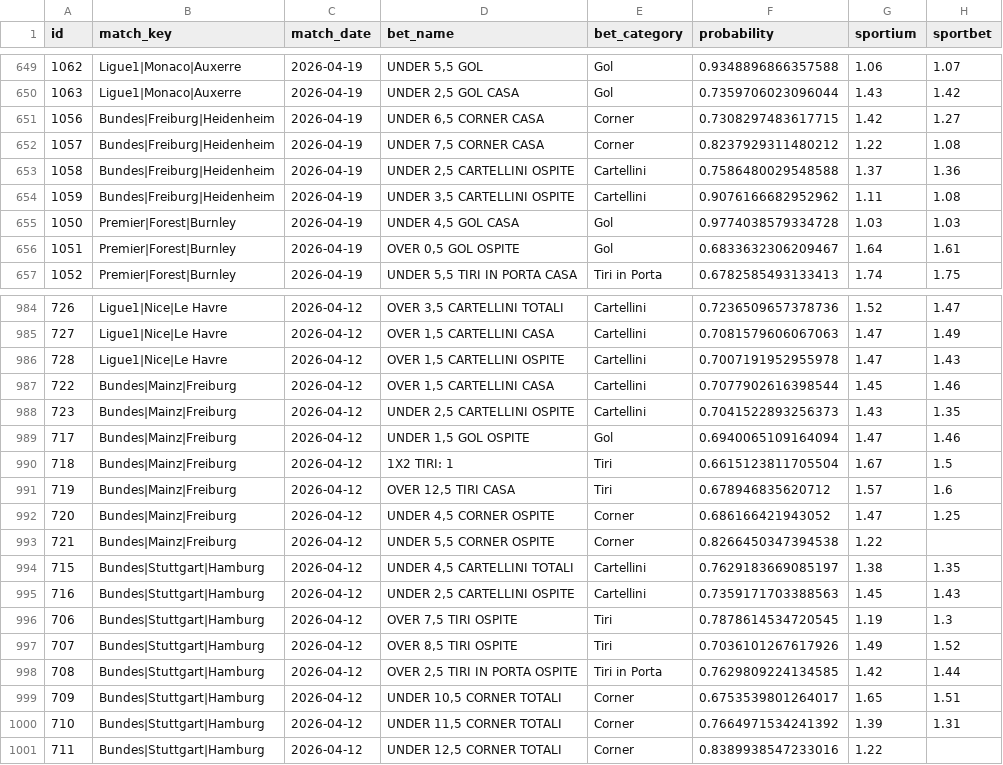
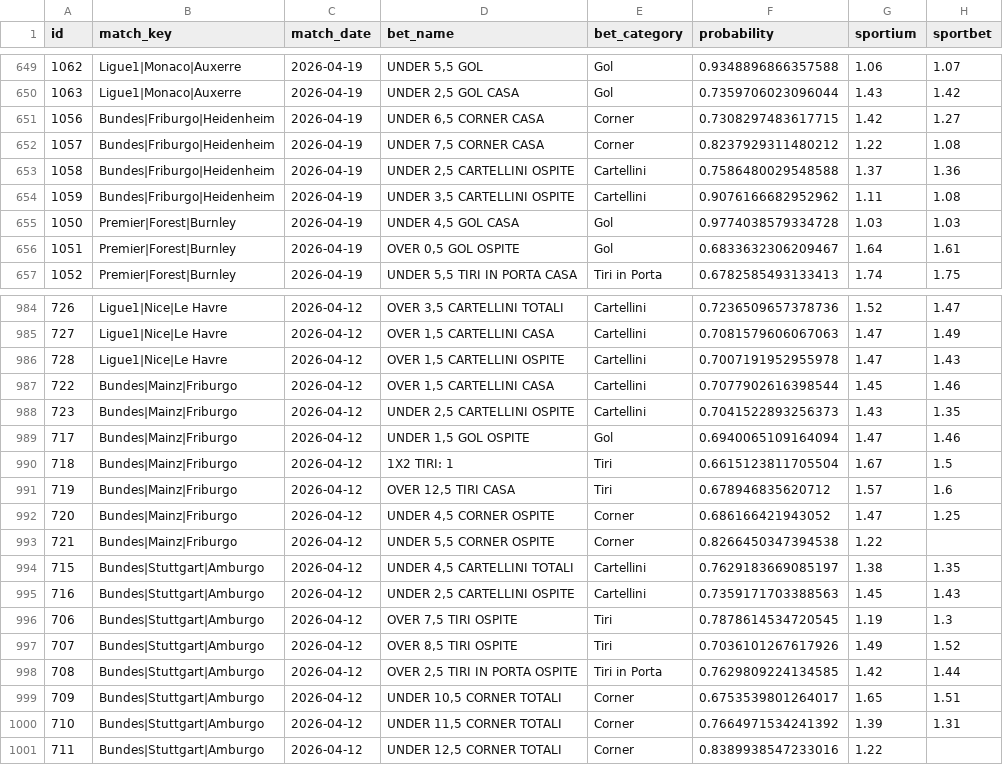
Before and after one commit to francescorotondo2005-commits/resoconto-app, a CSV file: resoconto_backtest_export.csv, drawn as a sheet; only a part is shown, gaps mark what is left out; the diff covers the shown part only; the diff names each change by its address in the sheet, - before the commit and + after, or states it on an @@ line.

Commit message:
Fix scraping error for Hamburg and Freiburg by mapping to italian names Amburgo and Friburgo

```diff
--- a/resoconto_backtest_export.csv
+++ b/resoconto_backtest_export.csv
-B651:B654 (match_key): Bundes|Freiburg|Heidenheim
+B651:B654 (match_key): Bundes|Friburgo|Heidenheim
-B987:B993 (match_key): Bundes|Mainz|Freiburg
+B987:B993 (match_key): Bundes|Mainz|Friburgo
-B994:B1001 (match_key): Bundes|Stuttgart|Hamburg
+B994:B1001 (match_key): Bundes|Stuttgart|Amburgo
```
Also changed, not shown: 10 edited cells elsewhere in this file, resoconto_matches_export.csv, 3 other files.
